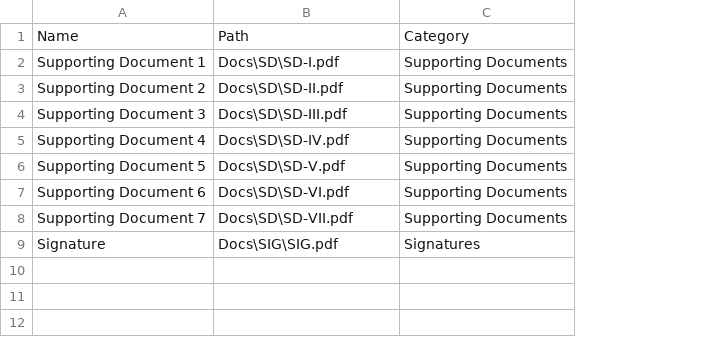
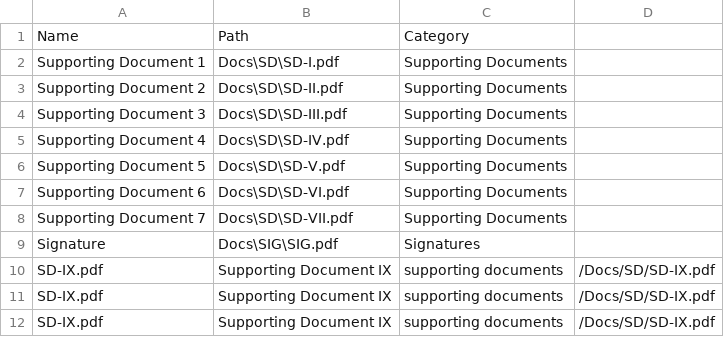
Before and after one commit to MapsysInc/Interview, a CSV file: Docs/Documents.csv, drawn as a sheet; the diff names each change by its address in the sheet, - before the commit and + after, or states it on an @@ line.

```diff
--- a/Docs/Documents.csv
+++ b/Docs/Documents.csv
+column D, empty
+row 10: SD-IX.pdf | Supporting Document IX | supporting documents | /Docs/SD/SD-IX.pdf
+row 11: SD-IX.pdf | Supporting Document IX | supporting documents | /Docs/SD/SD-IX.pdf
+row 12: SD-IX.pdf | Supporting Document IX | supporting documents | /Docs/SD/SD-IX.pdf
```
Also changed, not shown: 4 other files.
